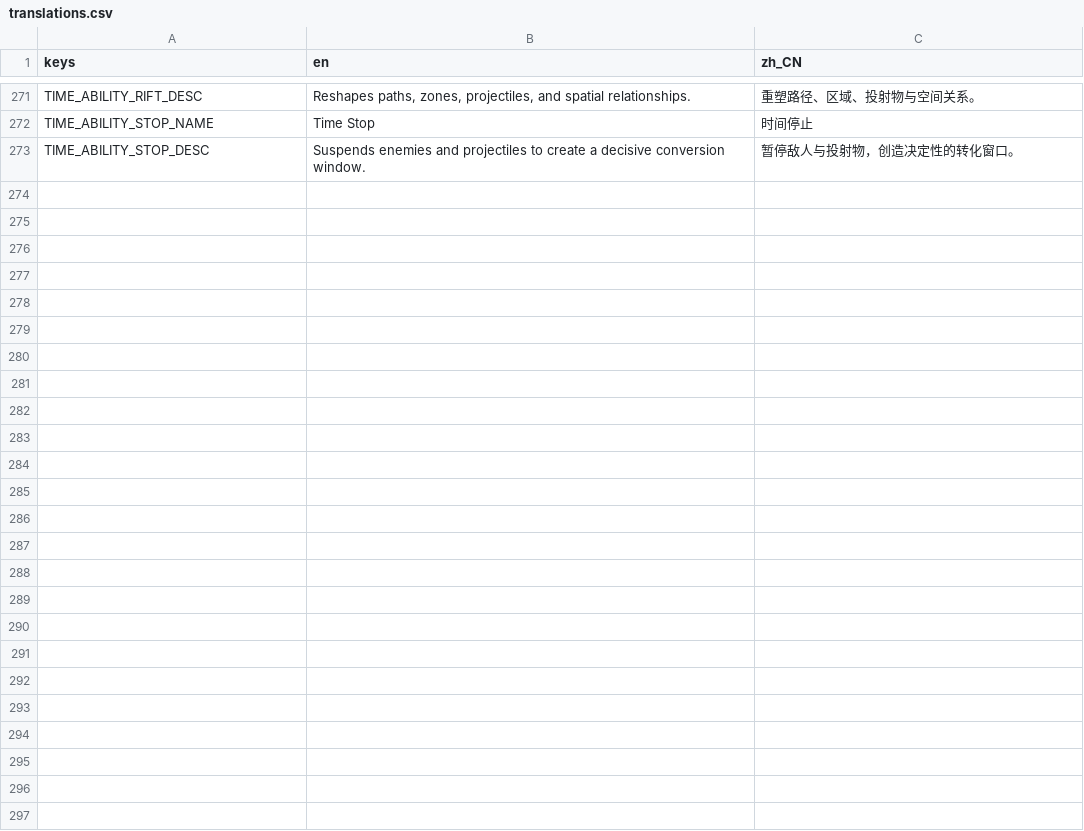
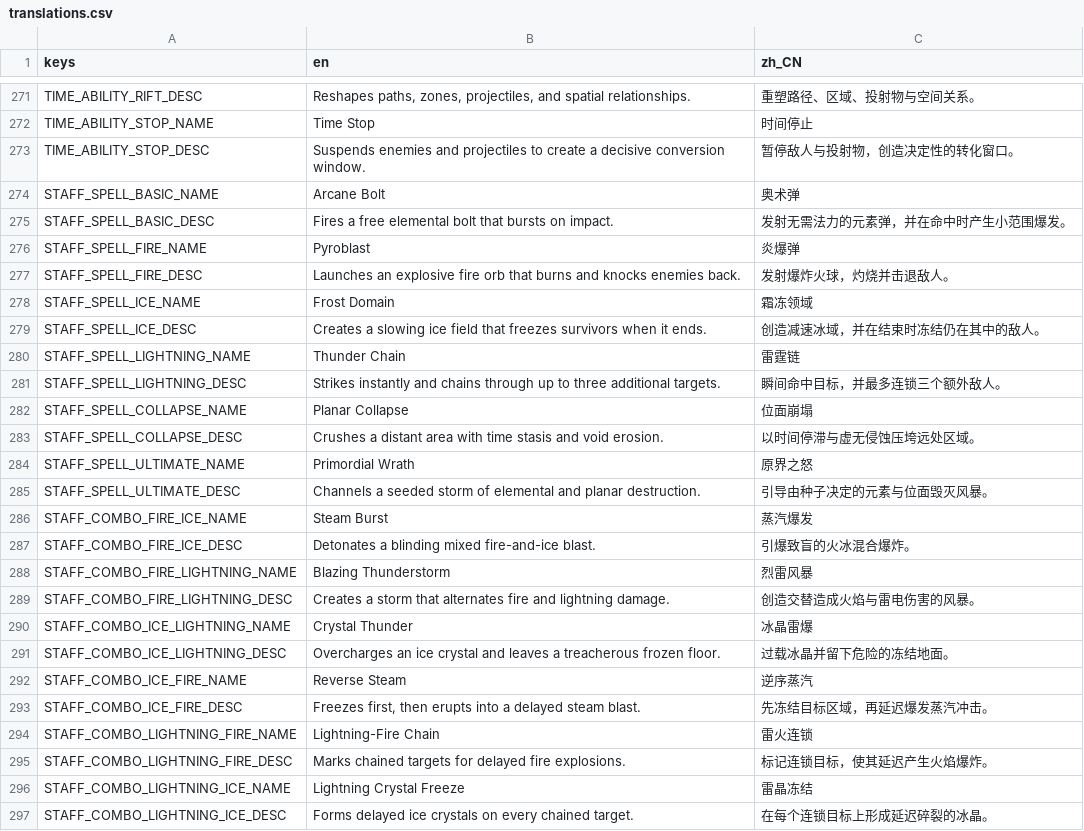
Before and after one commit to songscholar/PlaneWalker, a CSV file: data/content_packs/base/localization/translations.csv, drawn as a sheet; only a part is shown, gaps mark what is left out; the diff names each change by its address in the sheet, - before the commit and + after, or states it on an @@ line.

Commit message:
feat(content): add weapon runtime profiles

```diff
--- a/data/content_packs/base/localization/translations.csv
+++ b/data/content_packs/base/localization/translations.csv
+row 274: STAFF_SPELL_BASIC_NAME | Arcane Bolt | 奥术弹
+row 275: STAFF_SPELL_BASIC_DESC | Fires a free elemental bolt that bursts on impact. | 发射无需法力的元素弹，并在命中时产生小范围爆发。
+row 276: STAFF_SPELL_FIRE_NAME | Pyroblast | 炎爆弹
+row 277: STAFF_SPELL_FIRE_DESC | Launches an explosive fire orb that burns and knocks enemies back. | 发射爆炸火球，灼烧并击退敌人。
+row 278: STAFF_SPELL_ICE_NAME | Frost Domain | 霜冻领域
+row 279: STAFF_SPELL_ICE_DESC | Creates a slowing ice field that freezes survivors when it ends. | 创造减速冰域，并在结束时冻结仍在其中的敌人。
+row 280: STAFF_SPELL_LIGHTNING_NAME | Thunder Chain | 雷霆链
+row 281: STAFF_SPELL_LIGHTNING_DESC | Strikes instantly and chains through up to three additional targets. | 瞬间命中目标，并最多连锁三个额外敌人。
+row 282: STAFF_SPELL_COLLAPSE_NAME | Planar Collapse | 位面崩塌
+row 283: STAFF_SPELL_COLLAPSE_DESC | Crushes a distant area with time stasis and void erosion. | 以时间停滞与虚无侵蚀压垮远处区域。
+row 284: STAFF_SPELL_ULTIMATE_NAME | Primordial Wrath | 原界之怒
+row 285: STAFF_SPELL_ULTIMATE_DESC | Channels a seeded storm of elemental and planar destruction. | 引导由种子决定的元素与位面毁灭风暴。
+row 286: STAFF_COMBO_FIRE_ICE_NAME | Steam Burst | 蒸汽爆发
+row 287: STAFF_COMBO_FIRE_ICE_DESC | Detonates a blinding mixed fire-and-ice blast. | 引爆致盲的火冰混合爆炸。
+row 288: STAFF_COMBO_FIRE_LIGHTNING_NAME | Blazing Thunderstorm | 烈雷风暴
+row 289: STAFF_COMBO_FIRE_LIGHTNING_DESC | Creates a storm that alternates fire and lightning damage. | 创造交替造成火焰与雷电伤害的风暴。
+row 290: STAFF_COMBO_ICE_LIGHTNING_NAME | Crystal Thunder | 冰晶雷爆
+row 291: STAFF_COMBO_ICE_LIGHTNING_DESC | Overcharges an ice crystal and leaves a treacherous frozen floor. | 过载冰晶并留下危险的冻结地面。
+row 292: STAFF_COMBO_ICE_FIRE_NAME | Reverse Steam | 逆序蒸汽
+row 293: STAFF_COMBO_ICE_FIRE_DESC | Freezes first, then erupts into a delayed steam blast. | 先冻结目标区域，再延迟爆发蒸汽冲击。
+row 294: STAFF_COMBO_LIGHTNING_FIRE_NAME | Lightning-Fire Chain | 雷火连锁
+row 295: STAFF_COMBO_LIGHTNING_FIRE_DESC | Marks chained targets for delayed fire explosions. | 标记连锁目标，使其延迟产生火焰爆炸。
+row 296: STAFF_COMBO_LIGHTNING_ICE_NAME | Lightning Crystal Freeze | 雷晶冻结
+row 297: STAFF_COMBO_LIGHTNING_ICE_DESC | Forms delayed ice crystals on every chained target. | 在每个连锁目标上形成延迟碎裂的冰晶。
```
Also changed, not shown: data/localization/translations.csv, 14 other files.
